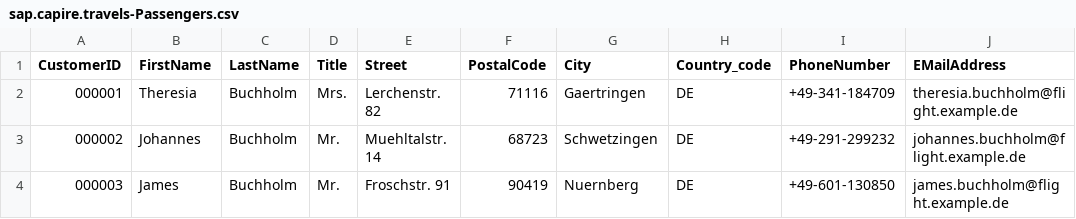
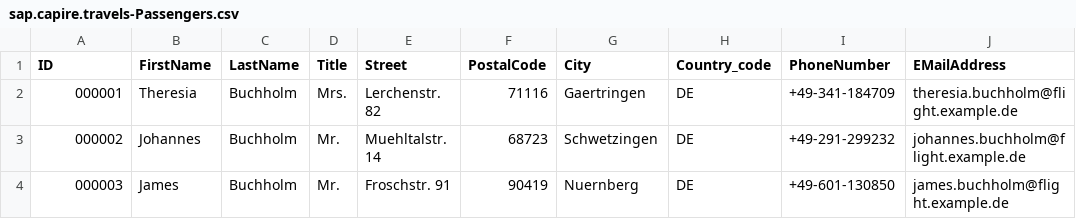
Before and after one commit to capire/xtravels, a CSV file: db/data/sap.capire.travels-Passengers.csv, drawn as a sheet; only a part is shown.

```diff
--- a/db/data/sap.capire.travels-Passengers.csv
+++ b/db/data/sap.capire.travels-Passengers.csv
@@ -1,2 +1,2 @@
-CustomerID;FirstName;LastName;Title;Street;PostalCode;City;Country_code;PhoneNumber;EMailAddress
+ID;FirstName;LastName;Title;Street;PostalCode;City;Country_code;PhoneNumber;EMailAddress
 000001;Theresia;Buchholm;Mrs.;Lerchenstr. 82;71116;Gaertringen;DE;+49-341-184709;theresia.buchholm@flight.example.de
```
Also changed, not shown: db/data/sap.capire.travels-TravelAgencies.csv, db/data/sap.capire.travels-Travels.csv, 9 other files.
